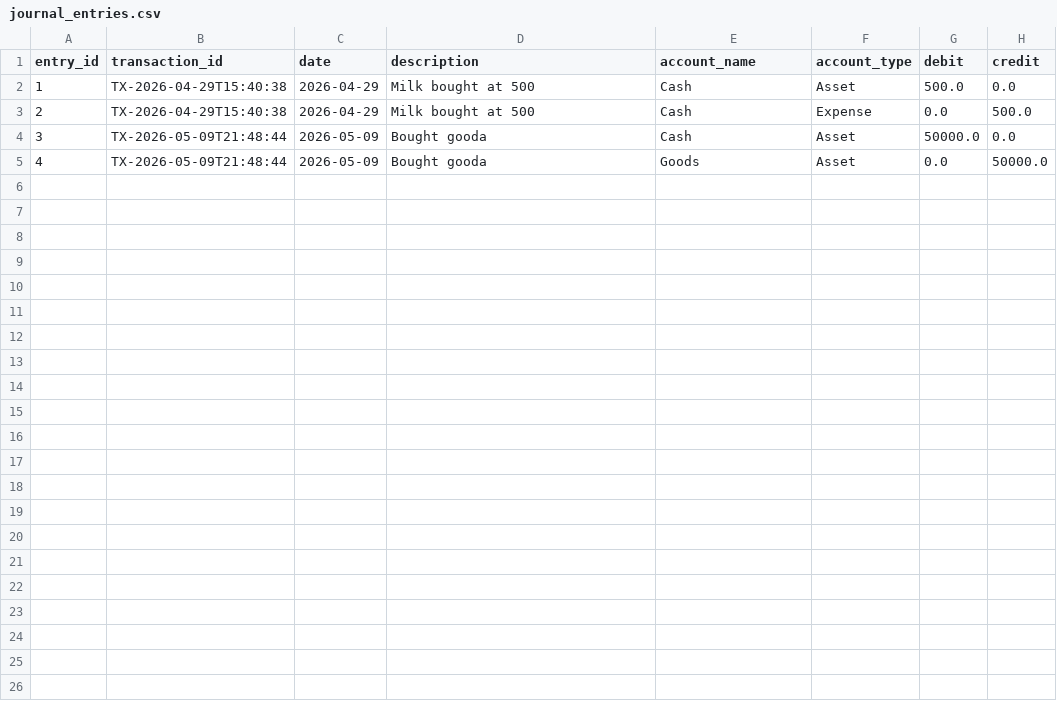
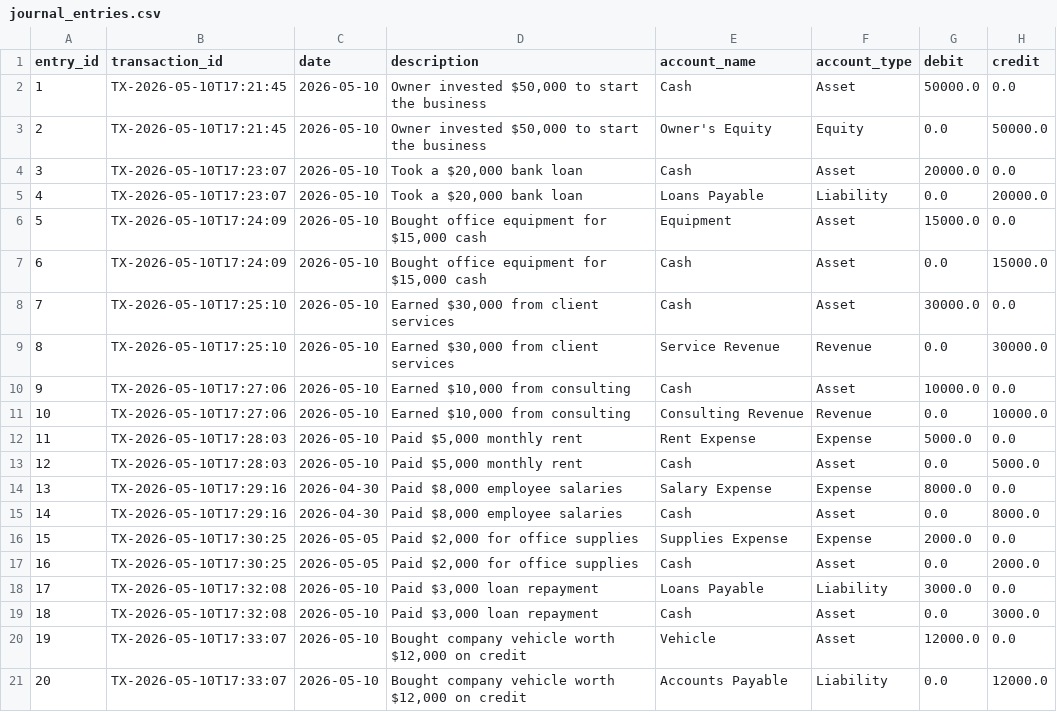
Before and after one commit to SushantGahatraj/accounting-cycle-app, a CSV file: src/data/journal_entries.csv, drawn as a sheet.

```diff
--- a/src/data/journal_entries.csv
+++ b/src/data/journal_entries.csv
@@ -1,5 +1,25 @@
 entry_id,transaction_id,date,description,account_name,account_type,debit,credit
-1,TX-2026-04-29T15:40:38,2026-04-29,Milk bought at 500,Cash,Asset,500.0,0.0
-2,TX-2026-04-29T15:40:38,2026-04-29,Milk bought at 500,Cash,Expense,0.0,500.0
-3,TX-2026-05-09T21:48:44,2026-05-09,Bought gooda ,Cash,Asset,50000.0,0.0
-4,TX-2026-05-09T21:48:44,2026-05-09,Bought gooda ,Goods,Asset,0.0,50000.0
+1,TX-2026-05-10T17:21:45,2026-05-10,"Owner invested $50,000 to start the business",Cash,Asset,50000.0,0.0
+2,TX-2026-05-10T17:21:45,2026-05-10,"Owner invested $50,000 to start the business",Owner's Equity,Equity,0.0,50000.0
+3,TX-2026-05-10T17:23:07,2026-05-10,"Took a $20,000 bank loan
+",Cash,Asset,20000.0,0.0
+4,TX-2026-05-10T17:23:07,2026-05-10,"Took a $20,000 bank loan
+",Loans Payable,Liability,0.0,20000.0
+5,TX-2026-05-10T17:24:09,2026-05-10,"Bought office equipment for $15,000 cash",Equipment,Asset,15000.0,0.0
+6,TX-2026-05-10T17:24:09,2026-05-10,"Bought office equipment for $15,000 cash",Cash,Asset,0.0,15000.0
+7,TX-2026-05-10T17:25:10,2026-05-10,"Earned $30,000 from client services",Cash,Asset,30000.0,0.0
+8,TX-2026-05-10T17:25:10,2026-05-10,"Earned $30,000 from client services",Service Revenue,Revenue,0.0,30000.0
+9,TX-2026-05-10T17:27:06,2026-05-10,"Earned $10,000 from consulting",Cash,Asset,10000.0,0.0
+10,TX-2026-05-10T17:27:06,2026-05-10,"Earned $10,000 from consulting",Consulting Revenue,Revenue,0.0,10000.0
+11,TX-2026-05-10T17:28:03,2026-05-10,"Paid $5,000 monthly rent",Rent Expense,Expense,5000.0,0.0
+12,TX-2026-05-10T17:28:03,2026-05-10,"Paid $5,000 monthly rent",Cash,Asset,0.0,5000.0
+13,TX-2026-05-10T17:29:16,2026-04-30,"Paid $8,000 employee salaries",Salary Expense,Expense,8000.0,0.0
+14,TX-2026-05-10T17:29:16,2026-04-30,"Paid $8,000 employee salaries",Cash,Asset,0.0,8000.0
+15,TX-2026-05-10T17:30:25,2026-05-05,"Paid $2,000 for office supplies",Supplies Expense,Expense,2000.0,0.0
+16,TX-2026-05-10T17:30:25,2026-05-05,"Paid $2,000 for office supplies",Cash,Asset,0.0,2000.0
+17,TX-2026-05-10T17:32:08,2026-05-10,"Paid $3,000 loan repayment",Loans Payable,Liability,3000.0,0.0
+18,TX-2026-05-10T17:32:08,2026-05-10,"Paid $3,000 loan repayment",Cash,Asset,0.0,3000.0
+19,TX-2026-05-10T17:33:07,2026-05-10,"Bought company vehicle worth $12,000 on credit
+",Vehicle,Asset,12000.0,0.0
+20,TX-2026-05-10T17:33:07,2026-05-10,"Bought company vehicle worth $12,000 on credit
+",Accounts Payable,Liability,0.0,12000.0
```
Also changed, not shown: 11 other files.
